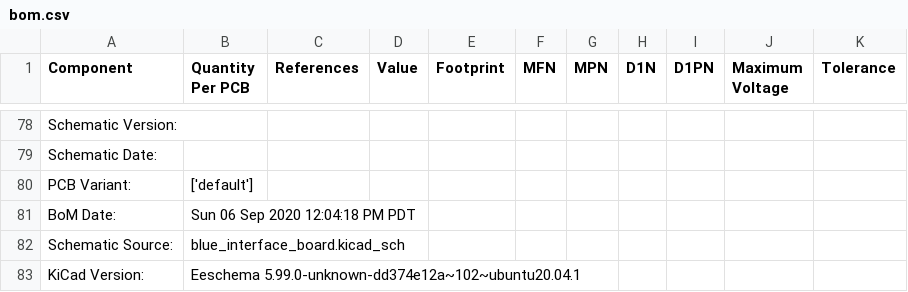
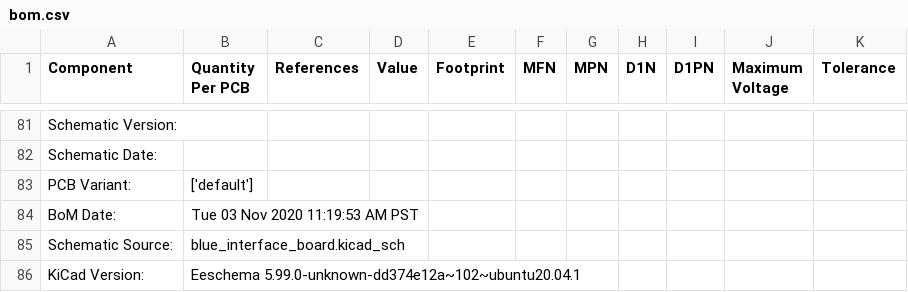
Before and after one commit to BetzDrive/interface-board, a CSV file: hardware/fab/bom.csv, drawn as a sheet; only a part is shown, gaps mark what is left out; addresses are those after the commit; the diff covers the shown part only; the diff names each change by its address in the sheet, - before the commit and + after, or states it on an @@ line.

```diff
--- a/hardware/fab/bom.csv
+++ b/hardware/fab/bom.csv
-B84 (Quantity Per PCB): Sun 06 Sep 2020 12:04:18 PM PDT
+B84 (Quantity Per PCB): Tue 03 Nov 2020 11:19:53 AM PST
```
Also changed, not shown: 4 added rows, 1 removed row, 10 edited cells and row numbers in column A elsewhere in this file.
